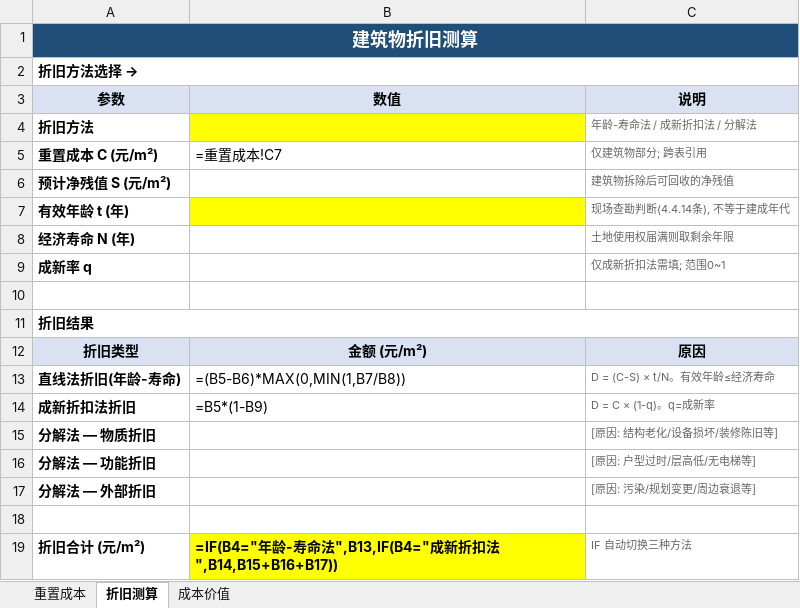
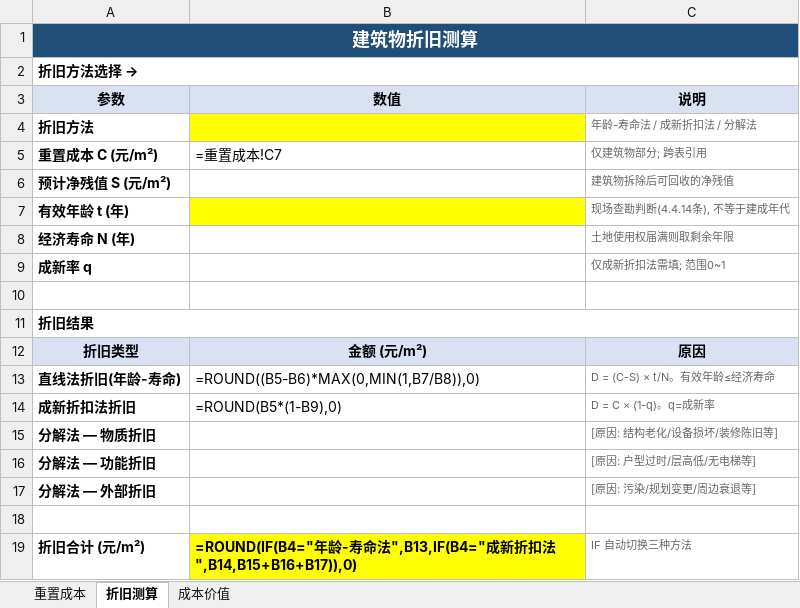
Before and after one commit to sunhe-8922/real-estate-appraisal-toolchain, an Excel workbook: outputs/templates/成本法测算_模板.xlsx, sheet 折旧测算, drawn as a sheet; values as stored, in another font and other column widths than the file's, no borders; formulas without a stored value are shown as written; the diff names each change by its address in the sheet, - before the commit and + after, or states it on an @@ line.

```diff
--- a/outputs/templates/成本法测算_模板.xlsx (sheet 折旧测算)
+++ b/outputs/templates/成本法测算_模板.xlsx (sheet 折旧测算)
-B13 (数值): =(B5-B6)*MAX(0,MIN(1,B7/B8))
+B13 (数值): =ROUND((B5-B6)*MAX(0,MIN(1,B7/B8)),0)
-B14 (数值): =B5*(1-B9)
+B14 (数值): =ROUND(B5*(1-B9),0)
-B19 (数值): =IF(B4="年龄-寿命法",B13,IF(B4="成新折扣法",B14,B15+B16+B17))
+B19 (数值): =ROUND(IF(B4="年龄-寿命法",B13,IF(B4="成新折扣法",B14,B15+B16+B17)),0)
```
Also changed, not shown: sheet 成本价值, sheet 重置成本, outputs/templates/假设开发法测算_模板.xlsx, outputs/templates/收益法测算_模板.xlsx, 5 other files.
